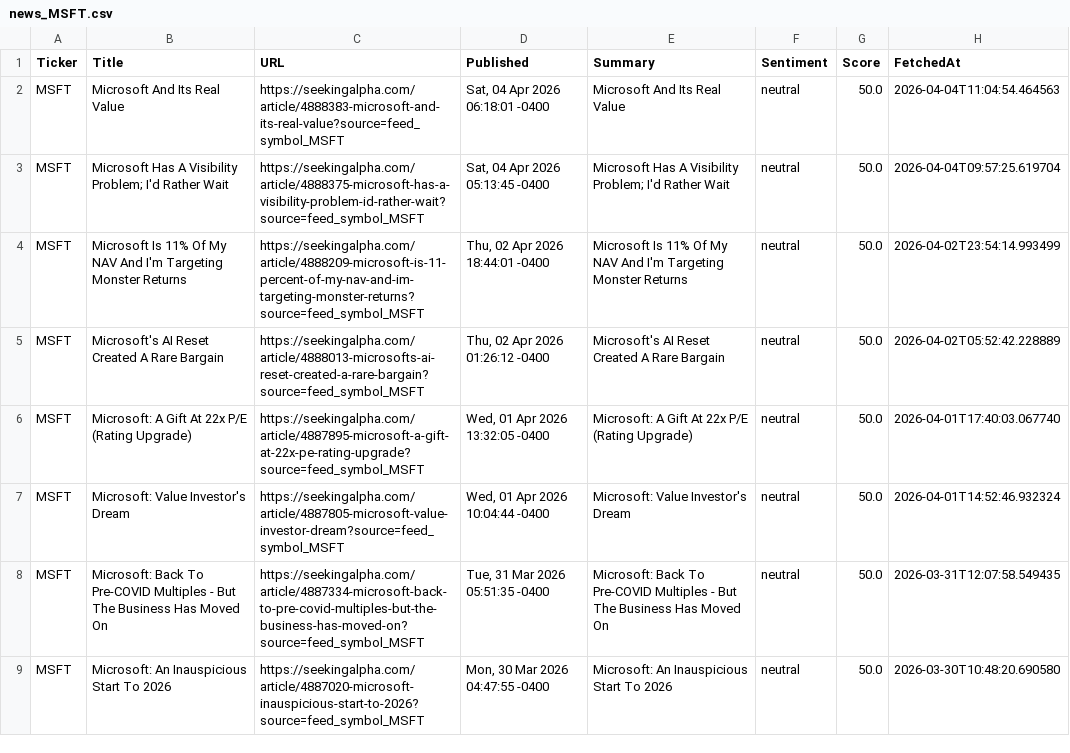
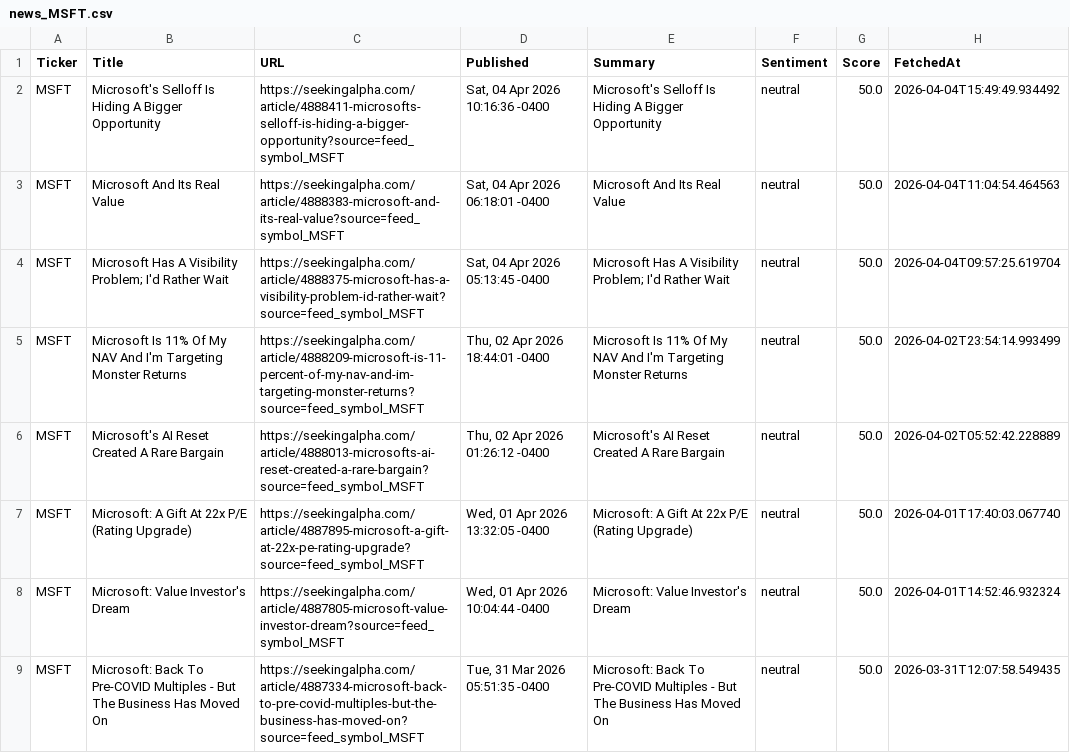
Before and after one commit to timursk99-ai/news-pipeline, a CSV file: news_MSFT.csv, drawn as a sheet; only a part is shown; the shorter side is filled out with more unchanged rows; the diff names each change by its address in the sheet, - before the commit and + after, or states it on an @@ line.

Commit message:
update news CSVs

```diff
--- a/news_MSFT.csv
+++ b/news_MSFT.csv
+row 2: MSFT | Microsoft's Selloff Is Hiding A Bigger Opportunity | https://seekingalpha.com/article/4888411-microsofts-selloff-is-hiding-a-bigger-opportunity?source=feed_symbol_MSFT | Sat, 04 Apr 2026 10:16:36 -0400 | Microsoft's Selloff Is Hiding A Bigger Opportunity | neutral | 50.0 | 2026-04-04T15:49:49.934492
```
